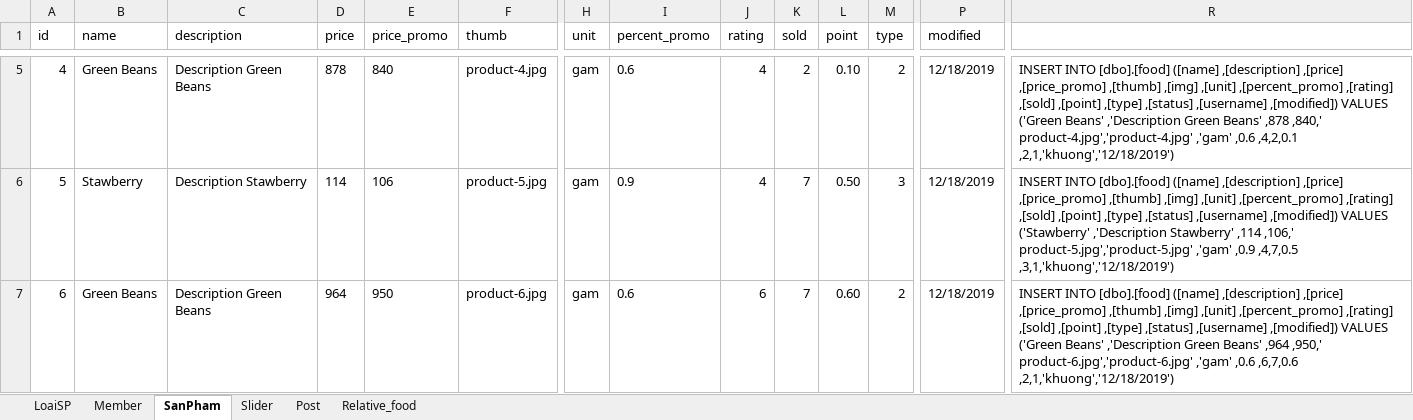
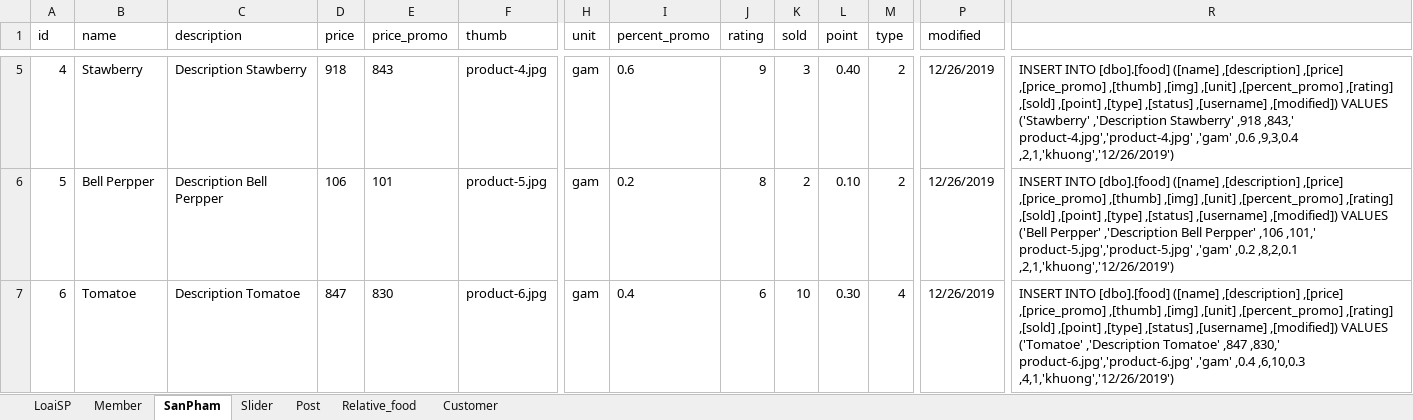
Before and after one commit to khuongsatou/FoodRau, an Excel workbook: rau.xlsx, sheet SanPham, drawn as a sheet; only a part is shown, gaps mark what is left out; values as stored, in another font and other column widths than the file's, no borders; the diff covers the shown part only; the diff names each change by its address in the sheet, - before the commit and + after, or states it on an @@ line.

```diff
--- a/rau.xlsx (sheet SanPham)
+++ b/rau.xlsx (sheet SanPham)
+sheet tab: Customer
-B5 (name): Green Beans
+B5 (name): Stawberry
-C5 (description): Description Green Beans
+C5 (description): Description Stawberry
-D5 (price): 878
+D5 (price): 918
-E5 (price_promo): 840
+E5 (price_promo): 843
-J5 (rating): 4
+J5 (rating): 9
-K5 (sold): 2
+K5 (sold): 3
-L5 (point): 0.10
+L5 (point): 0.40
-P5:P7 (modified): 12/18/2019
+P5:P7 (modified): 12/26/2019
-R5: …,[modified]) VALUES ('Green Beans' ,'Description Green Beans' ,878 ,840,' product-4.jpg','product-4.jpg' ,'gam' ,0.6 ,4,2,0.1 ,2,1,'khuong','12/18/2019')
+R5: …,[modified]) VALUES ('Stawberry' ,'Description Stawberry' ,918 ,843,' product-4.jpg','product-4.jpg' ,'gam' ,0.6 ,9,3,0.4 ,2,1,'khuong','12/26/2019')
-B6 (name): Stawberry
+B6 (name): Bell Perpper
-C6 (description): Description Stawberry
+C6 (description): Description Bell Perpper
-D6 (price): 114
+D6 (price): 106
-E6 (price_promo): 106
+E6 (price_promo): 101
-I6 (percent_promo): 0.9
+I6 (percent_promo): 0.2
-J6 (rating): 4
+J6 (rating): 8
-K6 (sold): 7
+K6 (sold): 2
-L6 (point): 0.50
+L6 (point): 0.10
-M6 (type): 3
+M6 (type): 2
-R6: …,[modified]) VALUES ('Stawberry' ,'Description Stawberry' ,114 ,106,' product-5.jpg','product-5.jpg' ,'gam' ,0.9 ,4,7,0.5 ,3,1,'khuong','12/18/2019')
+R6: …,[modified]) VALUES ('Bell Perpper' ,'Description Bell Perpper' ,106 ,101,' product-5.jpg','product-5.jpg' ,'gam' ,0.2 ,8,2,0.1 ,2,1,'khuong','12/26/2019')
-B7 (name): Green Beans
+B7 (name): Tomatoe
-C7 (description): Description Green Beans
+C7 (description): Description Tomatoe
-D7 (price): 964
+D7 (price): 847
-E7 (price_promo): 950
+E7 (price_promo): 830
-I7 (percent_promo): 0.6
+I7 (percent_promo): 0.4
-K7 (sold): 7
+K7 (sold): 10
-L7 (point): 0.60
+L7 (point): 0.30
-M7 (type): 2
+M7 (type): 4
-R7: …,[modified]) VALUES ('Green Beans' ,'Description Green Beans' ,964 ,950,' product-6.jpg','product-6.jpg' ,'gam' ,0.6 ,6,7,0.6 ,2,1,'khuong','12/18/2019')
+R7: …,[modified]) VALUES ('Tomatoe' ,'Description Tomatoe' ,847 ,830,' product-6.jpg','product-6.jpg' ,'gam' ,0.4 ,6,10,0.3 ,4,1,'khuong','12/26/2019')
```
Also changed, not shown: 138 edited cells elsewhere in this sheet, sheet Post, sheet Relative_food, sheet Slider, sheet LoaiSP, 40 other files.
